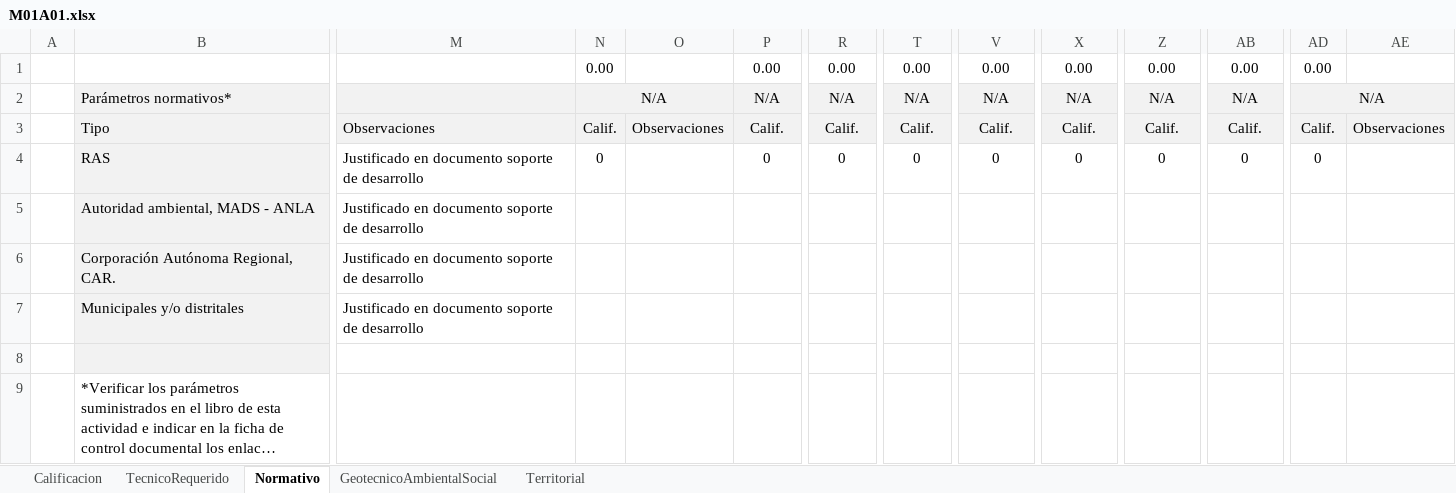
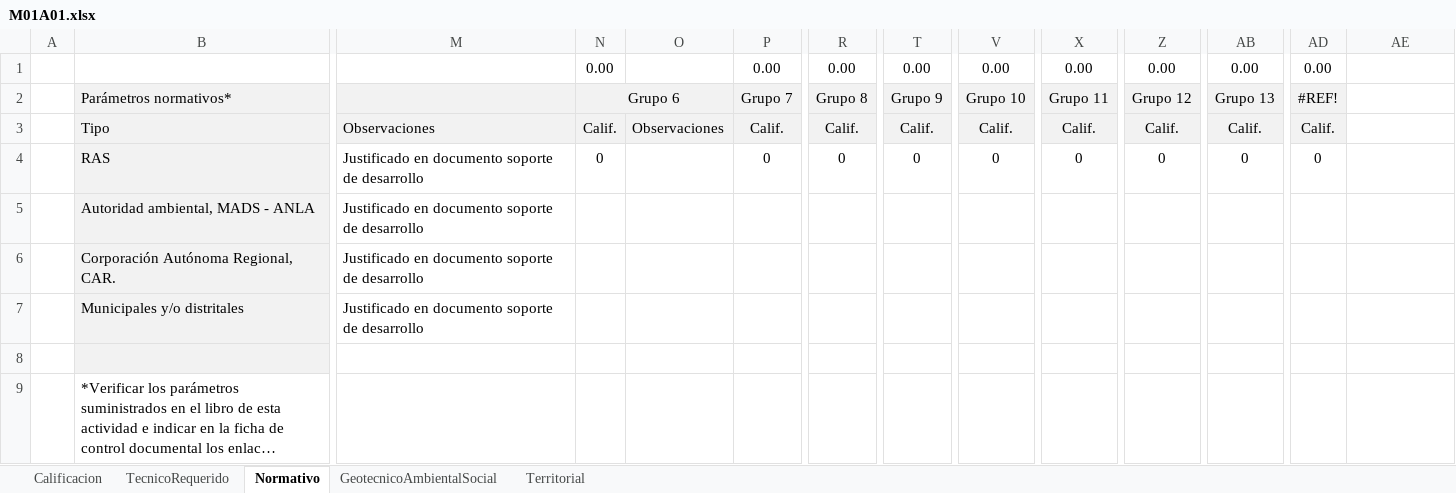
Before and after one commit to rcfdtools/R.HCMC, an Excel workbook: activity/M01A01/M01A01.xlsx, sheet Normativo, drawn as a sheet; only a part is shown, gaps mark what is left out; long unchanged cells end in …; values as stored, in another font and other column widths than the file's, no borders; conditional formats not drawn; the diff names each change by its address in the sheet, - before the commit and + after, or states it on an @@ line.

```diff
--- a/activity/M01A01/M01A01.xlsx (sheet Normativo)
+++ b/activity/M01A01/M01A01.xlsx (sheet Normativo)
-N2: N/A
+N2: Grupo 6
-P2: N/A
+P2: Grupo 7
-R2: N/A
+R2: Grupo 8
-T2: N/A
+T2: Grupo 9
-V2: N/A
+V2: Grupo 10
-X2: N/A
+X2: Grupo 11
-Z2: N/A
+Z2: Grupo 12
-AB2: N/A
+AB2: Grupo 13
-AD2: N/A
+AD2: #REF!
-AD2:AE2 merged
-AE2:AE3 fill: #F2F2F2
+AE2:AE3 fill: none
-AE3: Observaciones
+AE3: (empty)
```
Also changed, not shown: sheet TecnicoRequerido, sheet Calificacion, sheet GeotecnicoAmbientalSocial, sheet Territorial, formulas that keep their value, hidden cells, charts or pictures, activity/M01A00/M01A00.xlsx, 2 other files.
